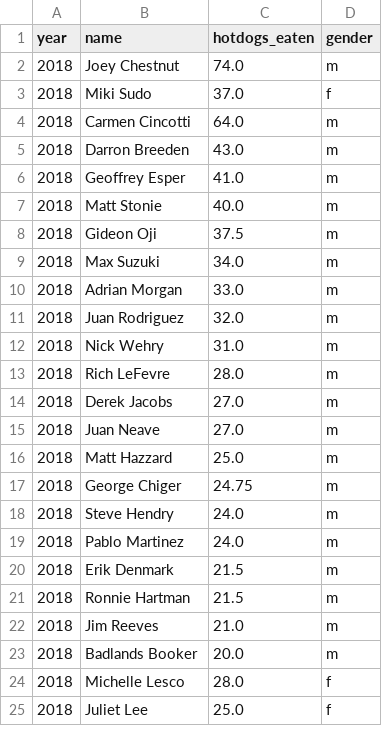
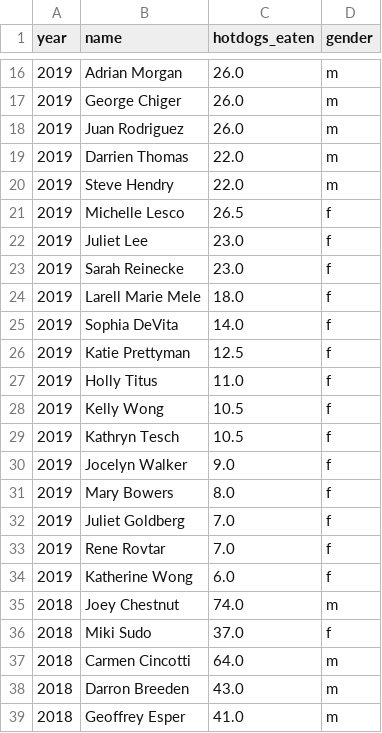
Before and after one commit to cjwinchester/hotdog-contest, a CSV file: hotdog-contest.csv, drawn as a sheet; only a part is shown, gaps mark what is left out; the shorter side is filled out with more unchanged rows; the diff covers the shown part only; the diff names each change by its address in the sheet, - before the commit and + after, or states it on an @@ line.

Commit message:
add 2019 data + some quote changes

```diff
--- a/hotdog-contest.csv
+++ b/hotdog-contest.csv
+row 16: 2019 | Adrian Morgan | 26.0 | m
+row 17: 2019 | George Chiger | 26.0 | m
+row 18: 2019 | Juan Rodriguez | 26.0 | m
+row 19: 2019 | Darrien Thomas | 22.0 | m
+row 20: 2019 | Steve Hendry | 22.0 | m
+row 21: 2019 | Michelle Lesco | 26.5 | f
+row 22: 2019 | Juliet Lee | 23.0 | f
+row 23: 2019 | Sarah Reinecke | 23.0 | f
+row 24: 2019 | Larell Marie Mele | 18.0 | f
+row 25: 2019 | Sophia DeVita | 14.0 | f
+row 26: 2019 | Katie Prettyman | 12.5 | f
+row 27: 2019 | Holly Titus | 11.0 | f
+row 28: 2019 | Kelly Wong | 10.5 | f
+row 29: 2019 | Kathryn Tesch | 10.5 | f
+row 30: 2019 | Jocelyn Walker | 9.0 | f
+row 31: 2019 | Mary Bowers | 8.0 | f
+row 32: 2019 | Juliet Goldberg | 7.0 | f
+row 33: 2019 | Rene Rovtar | 7.0 | f
+row 34: 2019 | Katherine Wong | 6.0 | f
```
Also changed, not shown: 15 added rows and 5 edited cells elsewhere in this file.
